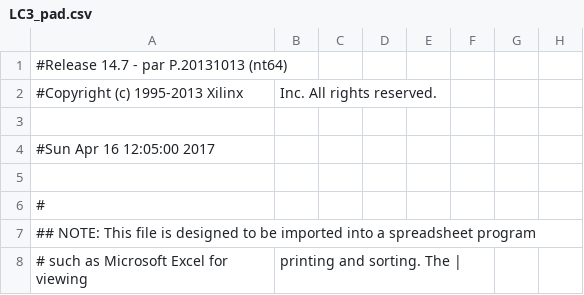
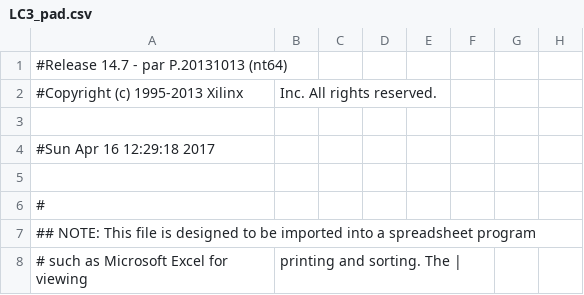
Before and after one commit to Ubpa/BCI_FPGA, a CSV file: LC3/LC3_pad.csv, drawn as a sheet; only a part is shown; the diff names each change by its address in the sheet, - before the commit and + after, or states it on an @@ line.

```diff
--- a/LC3/LC3_pad.csv
+++ b/LC3/LC3_pad.csv
-A4: #Sun Apr 16 12:05:00 2017
+A4: #Sun Apr 16 12:29:18 2017
```
Also changed, not shown: 45 other files.
